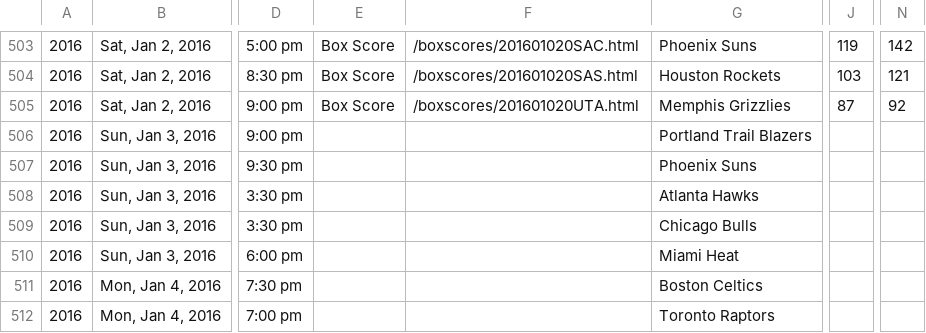
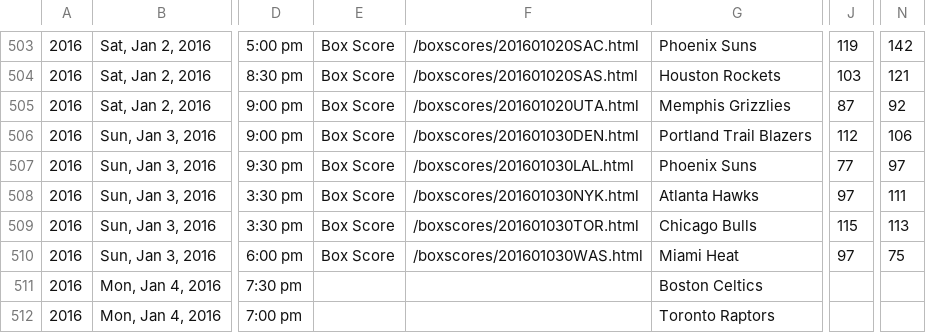
Before and after one commit to octonion/basketball, a CSV file: bbref/csv/games_2016.csv, drawn as a sheet; only a part is shown, gaps mark what is left out; the diff names each change by its address in the sheet, - before the commit and + after, or states it on an @@ line.

```diff
--- a/bbref/csv/games_2016.csv
+++ b/bbref/csv/games_2016.csv
-E506:E510: (empty)
+E506:E510: Box Score
-F506: (empty)
+F506: /boxscores/201601030DEN.html
-J506: (empty)
+J506: 112
-N506: (empty)
+N506: 106
-F507: (empty)
+F507: /boxscores/201601030LAL.html
-J507: (empty)
+J507: 77
-N507: (empty)
+N507: 97
-F508: (empty)
+F508: /boxscores/201601030NYK.html
-J508: (empty)
+J508: 97
-N508: (empty)
+N508: 111
-F509: (empty)
+F509: /boxscores/201601030TOR.html
-J509: (empty)
+J509: 115
-N509: (empty)
+N509: 113
-F510: (empty)
+F510: /boxscores/201601030WAS.html
-J510: (empty)
+J510: 97
-N510: (empty)
+N510: 75
```
Also changed, not shown: 4 other files.
